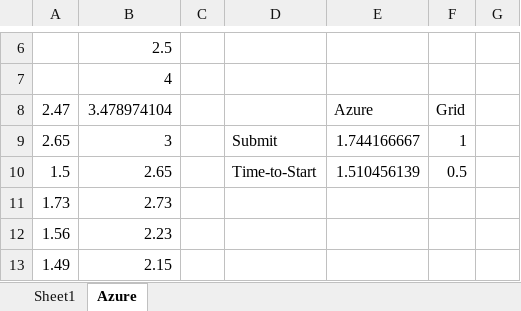
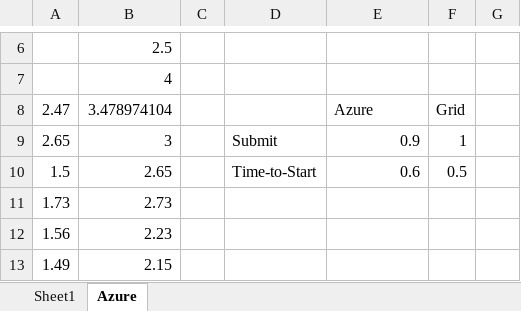
Before and after one commit to saga-project/saga-cpp-legacy-projects, an Excel workbook: papers/cloudcom10/performance/startup.xlsx, sheet Azure, drawn as a sheet; only a part is shown, gaps mark what is left out; values as stored, in another font and other column widths than the file's, no borders; charts and pictures not drawn; the diff covers the shown part only; the diff names each change by its address in the sheet, - before the commit and + after, or states it on an @@ line.

```diff
--- a/papers/cloudcom10/performance/startup.xlsx (sheet Azure)
+++ b/papers/cloudcom10/performance/startup.xlsx (sheet Azure)
-E9: 1.744166667
+E9: 0.9
-E10: 1.510456139
+E10: 0.6
```
Also changed, not shown: 22 added rows and 5 edited cells elsewhere in this sheet, charts or pictures, 2 other files.
